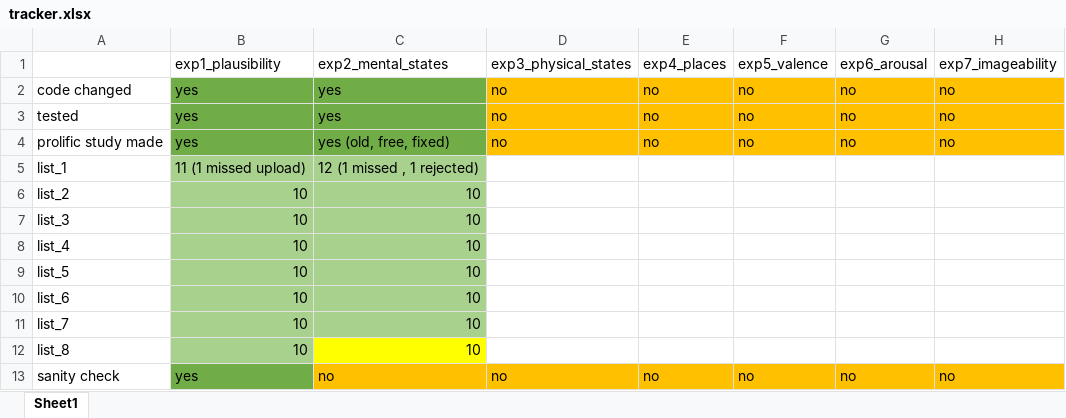
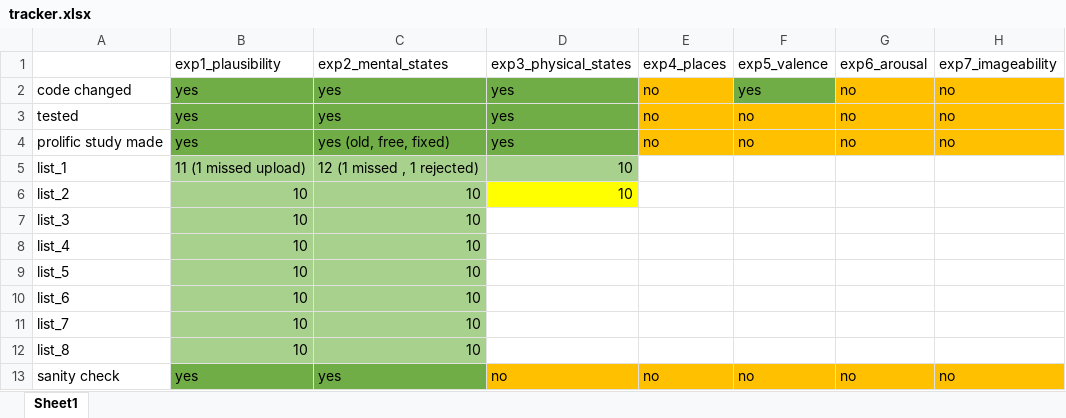
Before and after one commit to ishamody/lbllm_behavioral, an Excel workbook: tracker.xlsx, sheet Sheet1, drawn as a sheet; only a part is shown; values as stored, in another font and other column widths than the file's, no borders; the diff names each change by its address in the sheet, - before the commit and + after, or states it on an @@ line.

```diff
--- a/tracker.xlsx (sheet Sheet1)
+++ b/tracker.xlsx (sheet Sheet1)
-D2:D4: no
+D2:D4: yes
-D2:D4 fill: #FFC000
+D2:D4 fill: #70AD47
-F2: no
+F2: yes
-F2 fill: #FFC000
+F2 fill: #70AD47
-D5:D6: (empty)
+D5:D6: 10
-D5 fill: none
+D5 fill: #A9D18E
-D6 fill: none
+D6 fill: #FFFF00
-C12 fill: #FFFF00
+C12 fill: #A9D18E
-C13: no
+C13: yes
-C13 fill: #FFC000
+C13 fill: #70AD47
```
Also changed, not shown: 1 other file.
